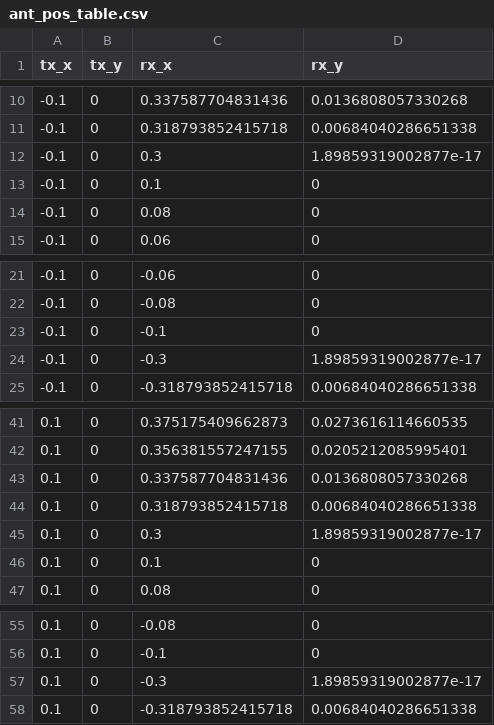
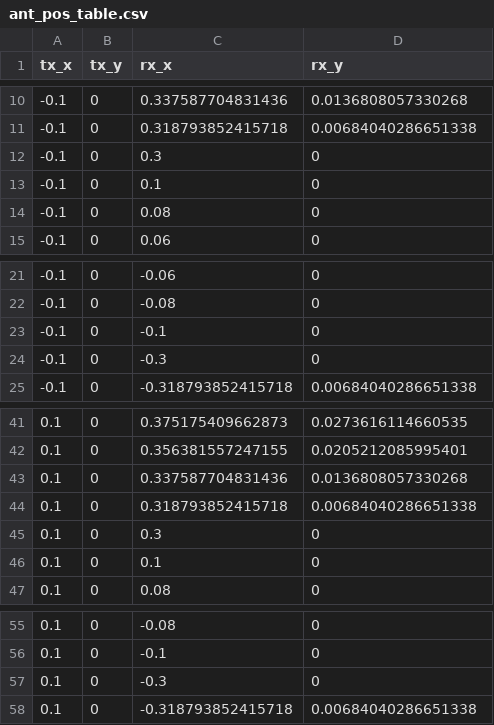
Before and after one commit to warisa-r/fhr_imaging_simulation, a CSV file: reflection_torso/meshes/ant_pos_table.csv, drawn as a sheet; only a part is shown, gaps mark what is left out.

```diff
--- a/reflection_torso/meshes/ant_pos_table.csv
+++ b/reflection_torso/meshes/ant_pos_table.csv
@@ -11,3 +11,3 @@ tx_x,tx_y,rx_x,rx_y
 -0.1,0,0.318793852415718,0.00684040286651338
--0.1,0,0.3,1.89859319002877e-17
+-0.1,0,0.3,0
 -0.1,0,0.1,0
@@ -23,3 +23,3 @@ tx_x,tx_y,rx_x,rx_y
 -0.1,0,-0.1,0
--0.1,0,-0.3,1.89859319002877e-17
+-0.1,0,-0.3,0
 -0.1,0,-0.318793852415718,0.00684040286651338
@@ -44,3 +44,3 @@ tx_x,tx_y,rx_x,rx_y
 0.1,0,0.318793852415718,0.00684040286651338
-0.1,0,0.3,1.89859319002877e-17
+0.1,0,0.3,0
 0.1,0,0.1,0
@@ -56,3 +56,3 @@ tx_x,tx_y,rx_x,rx_y
 0.1,0,-0.1,0
-0.1,0,-0.3,1.89859319002877e-17
+0.1,0,-0.3,0
 0.1,0,-0.318793852415718,0.00684040286651338
```
Also changed, not shown: 4 other files.
